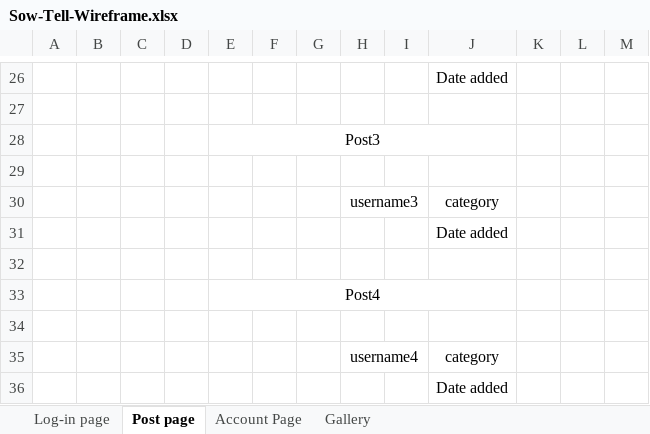
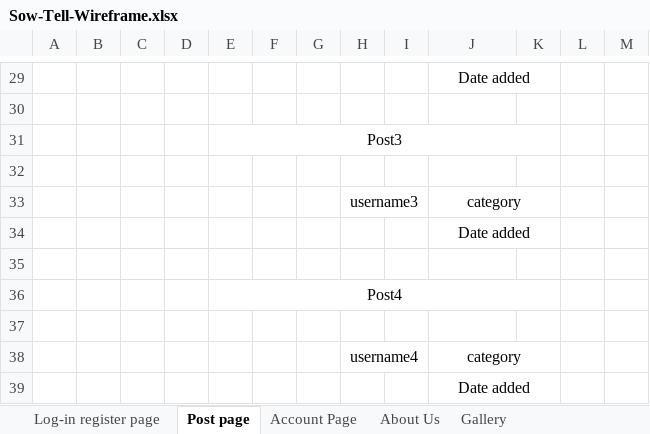
Before and after one commit to markolilu/Wizards-Inc, an Excel workbook: wireframe/Sow-Tell-Wireframe.xlsx, sheet Post page, drawn as a sheet; only a part is shown, gaps mark what is left out; values as stored, in another font and other column widths than the file's, no borders; removed rows and columns are numbered as before the commit, all else as after; the diff covers the shown part only; the diff names each change by its address in the sheet, - before the commit and + after, or states it on an @@ line.

```diff
--- a/wireframe/Sow-Tell-Wireframe.xlsx (sheet Post page)
+++ b/wireframe/Sow-Tell-Wireframe.xlsx (sheet Post page)
-sheet tab: Log-in page
+sheet tab: Log-in register page
+sheet tab: About Us
+J29:K29 merged
-E28:J28 merged
+E31:K31 merged
+J33:K33 merged
+J34:K34 merged
-E33:J33 merged
+E36:K36 merged
+J38:K38 merged
+J39:K39 merged
```
Also changed, not shown: 3 added rows, 4 edited cells, cell formats and merged cells elsewhere in this sheet, sheet Log-in register page, sheet Account Page.
